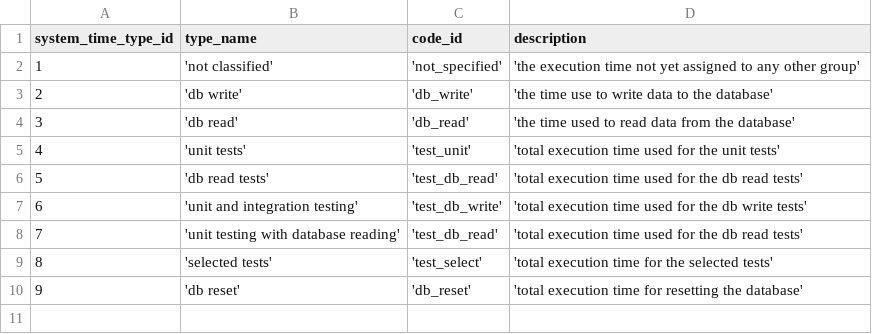
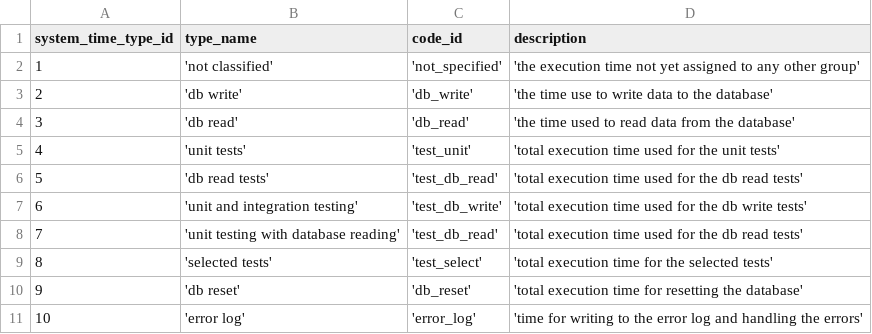
Before and after one commit to zukunft/zukunft.com, a CSV file: src/main/resources/db_code_links/system_time_types.csv, drawn as a sheet; the diff names each change by its address in the sheet, - before the commit and + after, or states it on an @@ line.

Commit message:
fix bug in system log display

```diff
--- a/src/main/resources/db_code_links/system_time_types.csv
+++ b/src/main/resources/db_code_links/system_time_types.csv
+row 11: 10 | 'error log' | 'error_log' | 'time for writing to the error log and handling the errors'
```
Also changed, not shown: 8 other files.
